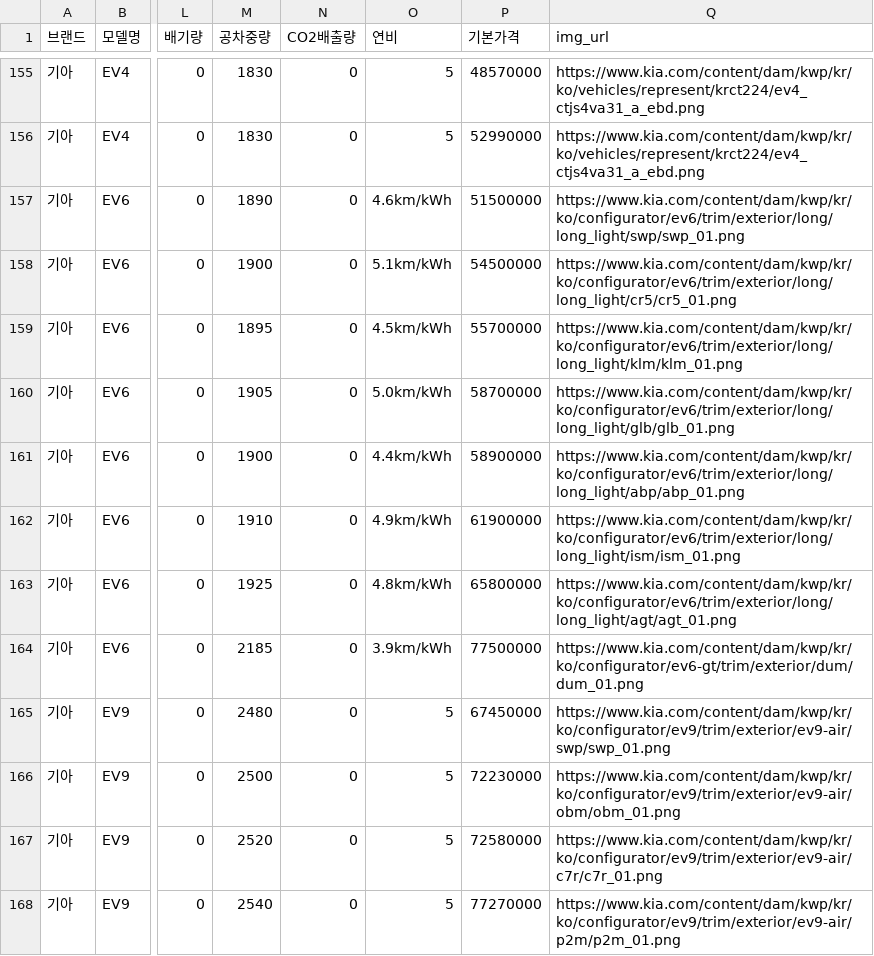
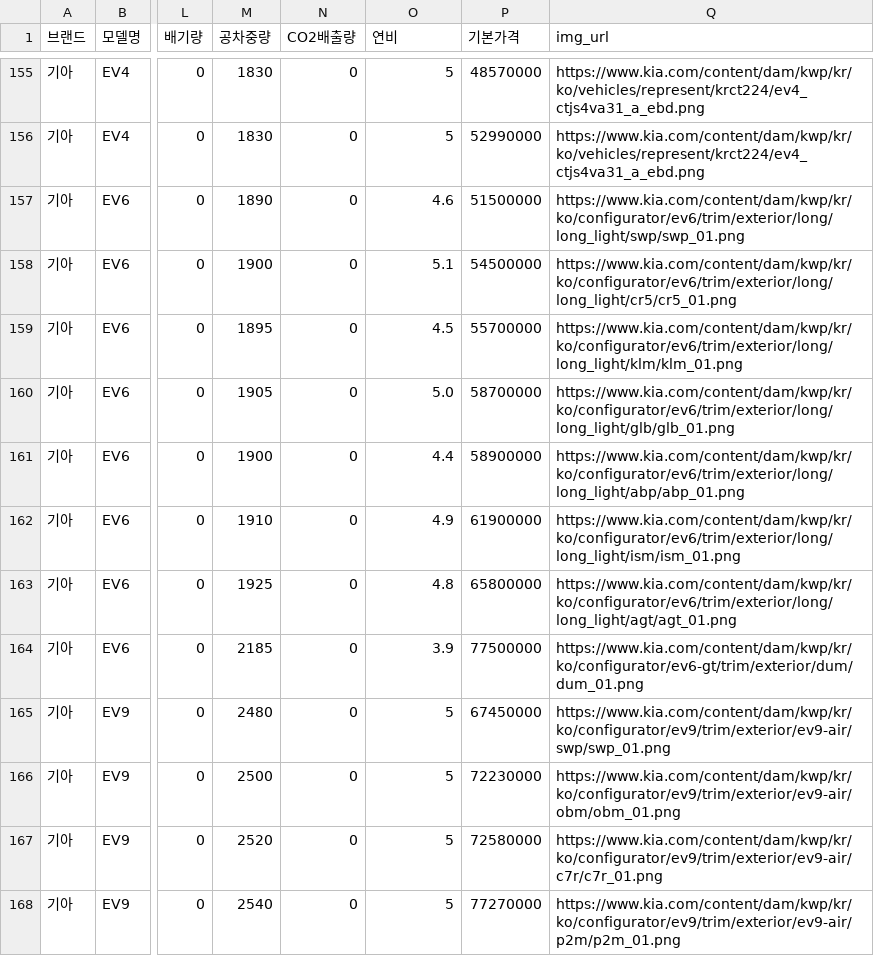
Before and after one commit to CodeWorks-hi/hyundai-crm-platform, a CSV file: data/hyundae_car_list.csv, drawn as a sheet; only a part is shown, gaps mark what is left out; the diff names each change by its address in the sheet, - before the commit and + after, or states it on an @@ line.

```diff
--- a/data/hyundae_car_list.csv
+++ b/data/hyundae_car_list.csv
-O157 (연비): 4.6km/kWh
+O157 (연비): 4.6
-O158 (연비): 5.1km/kWh
+O158 (연비): 5.1
-O159 (연비): 4.5km/kWh
+O159 (연비): 4.5
-O160 (연비): 5.0km/kWh
+O160 (연비): 5.0
-O161 (연비): 4.4km/kWh
+O161 (연비): 4.4
-O162 (연비): 4.9km/kWh
+O162 (연비): 4.9
-O163 (연비): 4.8km/kWh
+O163 (연비): 4.8
-O164 (연비): 3.9km/kWh
+O164 (연비): 3.9
```
Also changed, not shown: data/inventory_data.csv, 1 other file.
